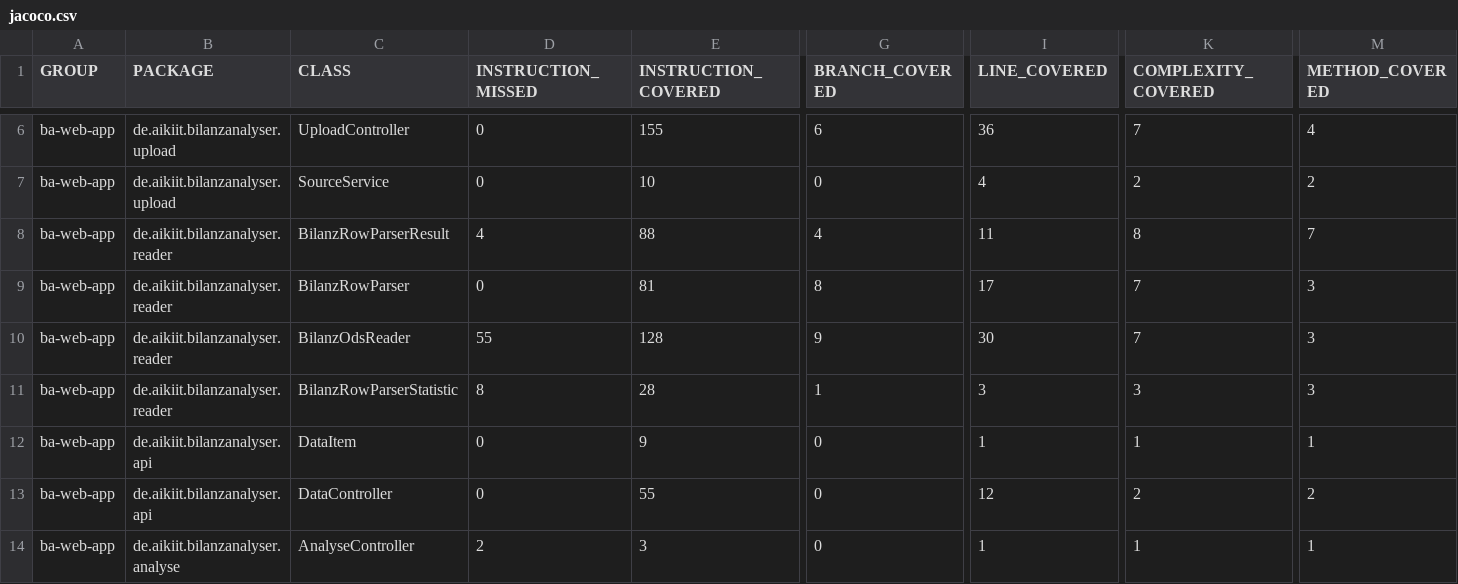
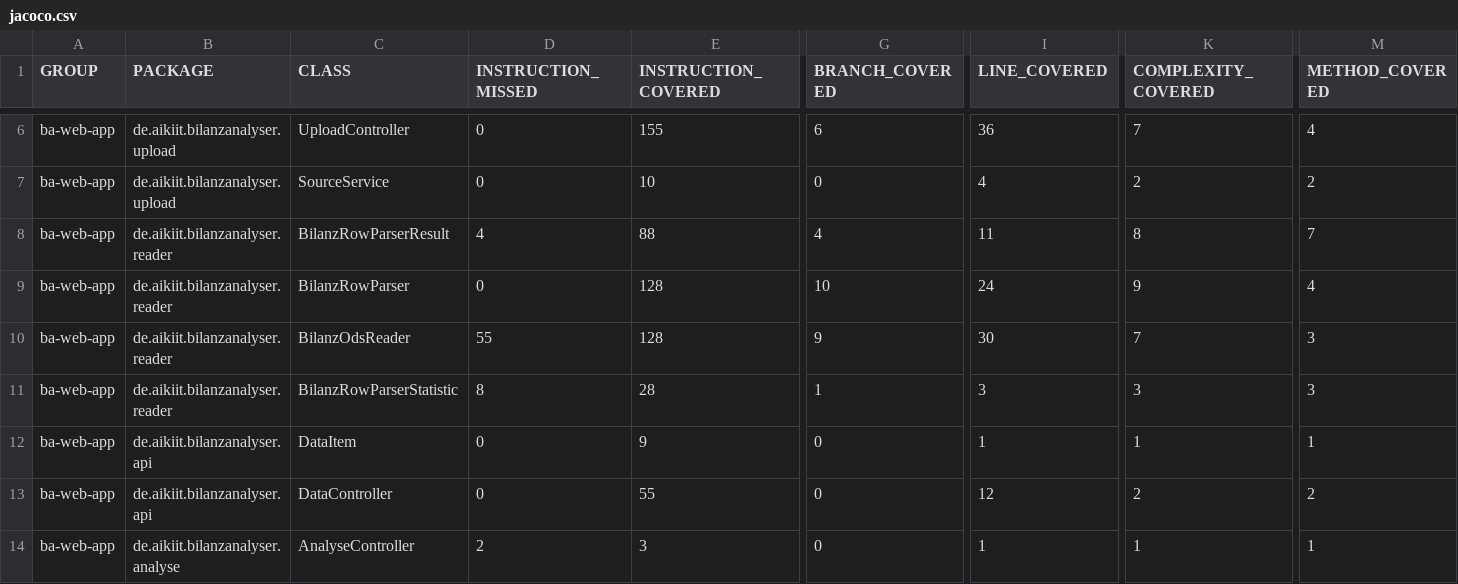
Before and after one commit to ottlinger/bilanz-analyser, a CSV file: jacoco/jacoco.csv, drawn as a sheet; only a part is shown, gaps mark what is left out; the diff names each change by its address in the sheet, - before the commit and + after, or states it on an @@ line.

```diff
--- a/jacoco/jacoco.csv
+++ b/jacoco/jacoco.csv
-E9 (INSTRUCTION_COVERED): 81
+E9 (INSTRUCTION_COVERED): 128
-G9 (BRANCH_COVERED): 8
+G9 (BRANCH_COVERED): 10
-I9 (LINE_COVERED): 17
+I9 (LINE_COVERED): 24
-K9 (COMPLEXITY_COVERED): 7
+K9 (COMPLEXITY_COVERED): 9
-M9 (METHOD_COVERED): 3
+M9 (METHOD_COVERED): 4
```
Also changed, not shown: 13 other files.
